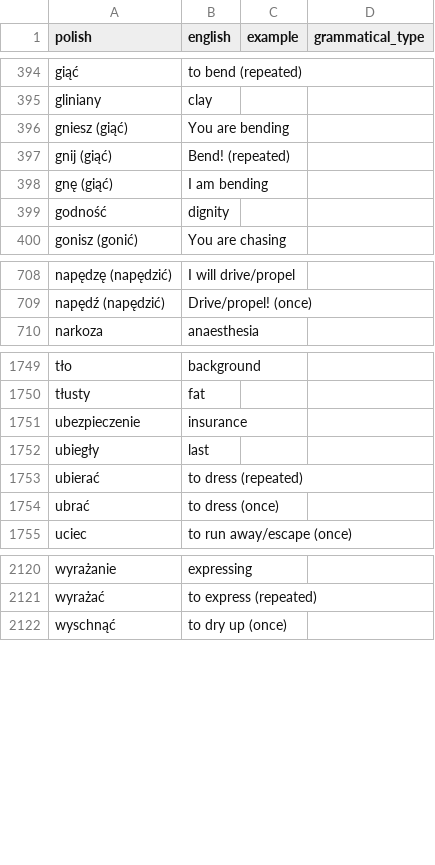
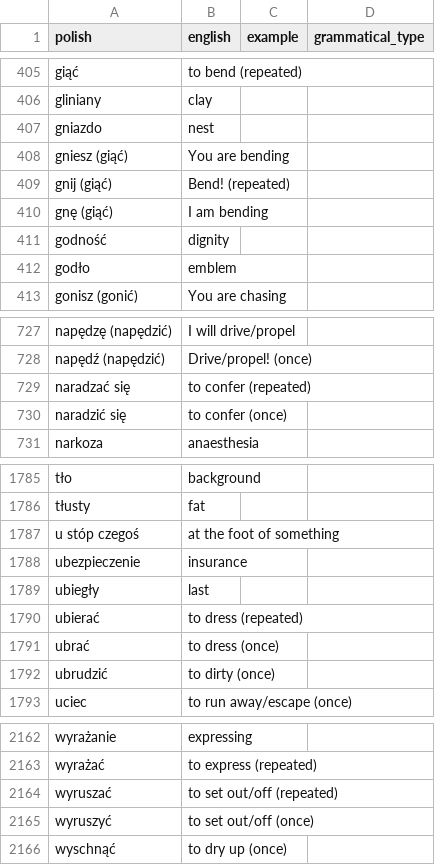
Before and after one commit to nihao2984/memrise-scraper, a CSV file: memrise_levels.csv, drawn as a sheet; only a part is shown, gaps mark what is left out; the diff covers the shown part only.

```diff
--- a/memrise_levels.csv
+++ b/memrise_levels.csv
@@ -395,2 +406,3 @@ giąć,to bend (repeated),,
 gliniany,clay,,
+gniazdo,nest,,
 gniesz (giąć),You are bending,,
@@ -399,2 +411,3 @@ gnę (giąć),I am bending,,
 godność,dignity,,
+godło,emblem,,
 gonisz (gonić),You are chasing,,
@@ -709,2 +728,4 @@ napędzę (napędzić),I will drive/propel,,
 napędź (napędzić),Drive/propel! (once),,
+naradzać się,to confer (repeated),,
+naradzić się,to confer (once),,
 narkoza,anaesthesia,,
@@ -1750,2 +1786,3 @@ tło,background,,
 tłusty,fat,,
+u stóp czegoś,at the foot of something,,
 ubezpieczenie,insurance,,
@@ -1754,2 +1791,3 @@ ubierać,to dress (repeated),,
 ubrać,to dress (once),,
+ubrudzić,to dirty (once),,
 uciec,to run away/escape (once),,
@@ -2121,2 +2163,4 @@ wyrażanie,expressing,,
 wyrażać,to express (repeated),,
+wyruszać,to set out/off (repeated),,
+wyruszyć,to set out/off (once),,
 wyschnąć,to dry up (once),,
```
Also changed, not shown: 42 added rows elsewhere in this file, memrise_database.csv.
